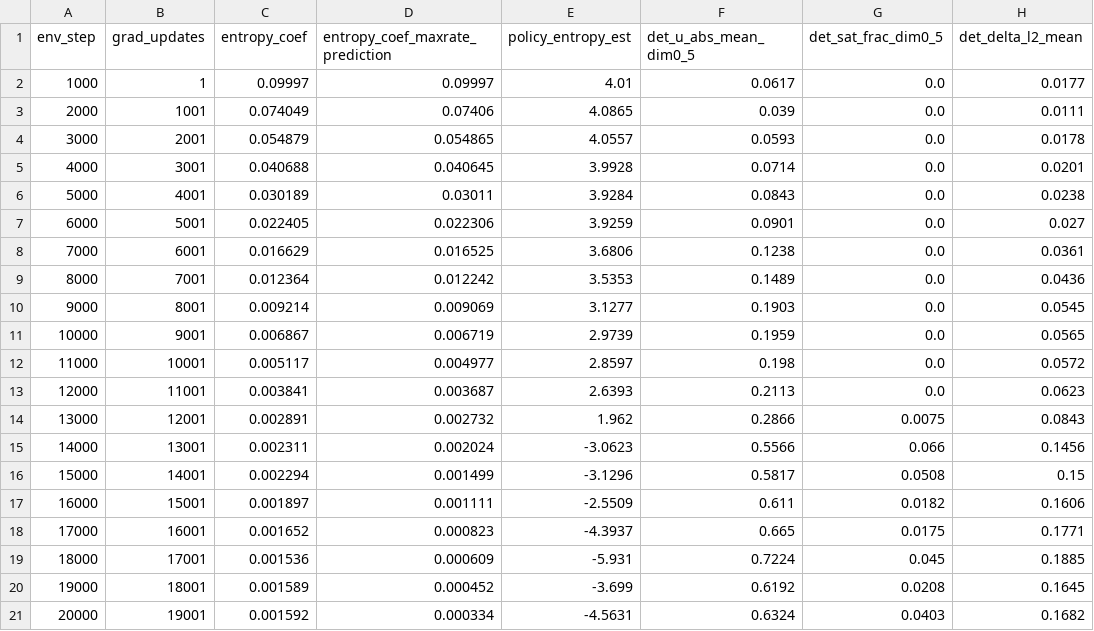
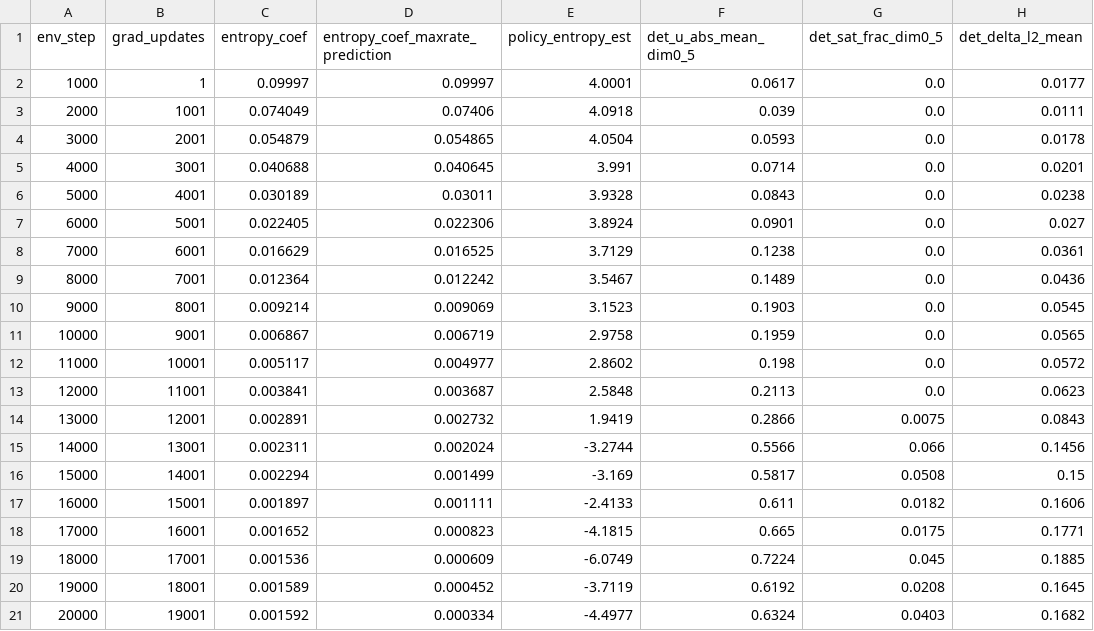
Before and after one commit to reinforcementlearning-project/steer-frozen-vla, a CSV file: docs/evidence/residual_s42_diagnostics/v6d_C_checkpoint_sweep.csv, drawn as a sheet; only a part is shown; the diff names each change by its address in the sheet, - before the commit and + after, or states it on an @@ line.

```diff
--- a/docs/evidence/residual_s42_diagnostics/v6d_C_checkpoint_sweep.csv
+++ b/docs/evidence/residual_s42_diagnostics/v6d_C_checkpoint_sweep.csv
-E2 (policy_entropy_est): 4.01
+E2 (policy_entropy_est): 4.0001
-E3 (policy_entropy_est): 4.0865
+E3 (policy_entropy_est): 4.0918
-E4 (policy_entropy_est): 4.0557
+E4 (policy_entropy_est): 4.0504
-E5 (policy_entropy_est): 3.9928
+E5 (policy_entropy_est): 3.991
-E6 (policy_entropy_est): 3.9284
+E6 (policy_entropy_est): 3.9328
-E7 (policy_entropy_est): 3.9259
+E7 (policy_entropy_est): 3.8924
-E8 (policy_entropy_est): 3.6806
+E8 (policy_entropy_est): 3.7129
-E9 (policy_entropy_est): 3.5353
+E9 (policy_entropy_est): 3.5467
-E10 (policy_entropy_est): 3.1277
+E10 (policy_entropy_est): 3.1523
-E11 (policy_entropy_est): 2.9739
+E11 (policy_entropy_est): 2.9758
-E12 (policy_entropy_est): 2.8597
+E12 (policy_entropy_est): 2.8602
-E13 (policy_entropy_est): 2.6393
+E13 (policy_entropy_est): 2.5848
-E14 (policy_entropy_est): 1.962
+E14 (policy_entropy_est): 1.9419
-E15 (policy_entropy_est): -3.0623
+E15 (policy_entropy_est): -3.2744
-E16 (policy_entropy_est): -3.1296
+E16 (policy_entropy_est): -3.169
-E17 (policy_entropy_est): -2.5509
+E17 (policy_entropy_est): -2.4133
-E18 (policy_entropy_est): -4.3937
+E18 (policy_entropy_est): -4.1815
-E19 (policy_entropy_est): -5.931
+E19 (policy_entropy_est): -6.0749
-E20 (policy_entropy_est): -3.699
+E20 (policy_entropy_est): -3.7119
-E21 (policy_entropy_est): -4.5631
+E21 (policy_entropy_est): -4.4977
```
Also changed, not shown: docs/evidence/residual_s42_diagnostics/A_direction_success.csv, docs/evidence/residual_s42_diagnostics/A_direction_vs_base_mcnemar.csv, 35 other files.
